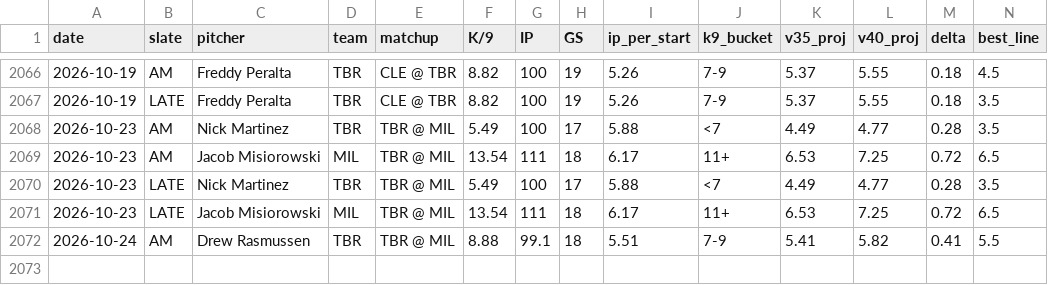
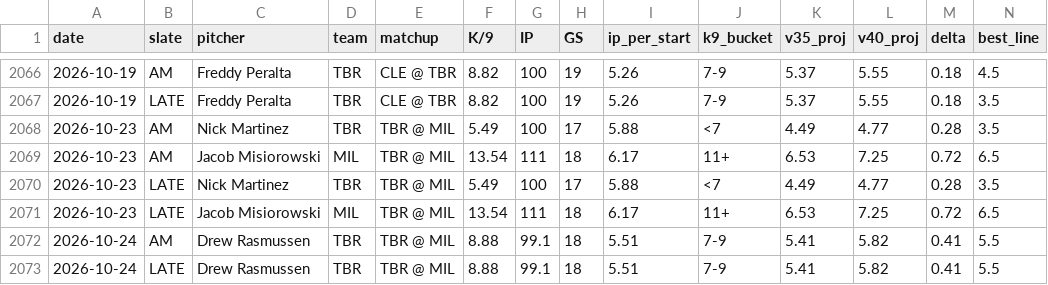
Before and after one commit to jordantaylorkurzweil-hash/MLB-Kprop-Pipeline, a CSV file: workspace/shadow_v35_vs_v40.csv, drawn as a sheet; only a part is shown, gaps mark what is left out; rows hold the shown columns only; the diff names each change by its address in the sheet, - before the commit and + after, or states it on an @@ line.

```diff
--- a/workspace/shadow_v35_vs_v40.csv
+++ b/workspace/shadow_v35_vs_v40.csv
+row 2073: 2026-10-24 | LATE | Drew Rasmussen | TBR | TBR @ MIL | 8.88 | 99.1 | 18 | 5.51 | 7-9 | 5.41 | 5.82 | 0.41 | 5.5
```
Also changed, not shown: 3 other files.
